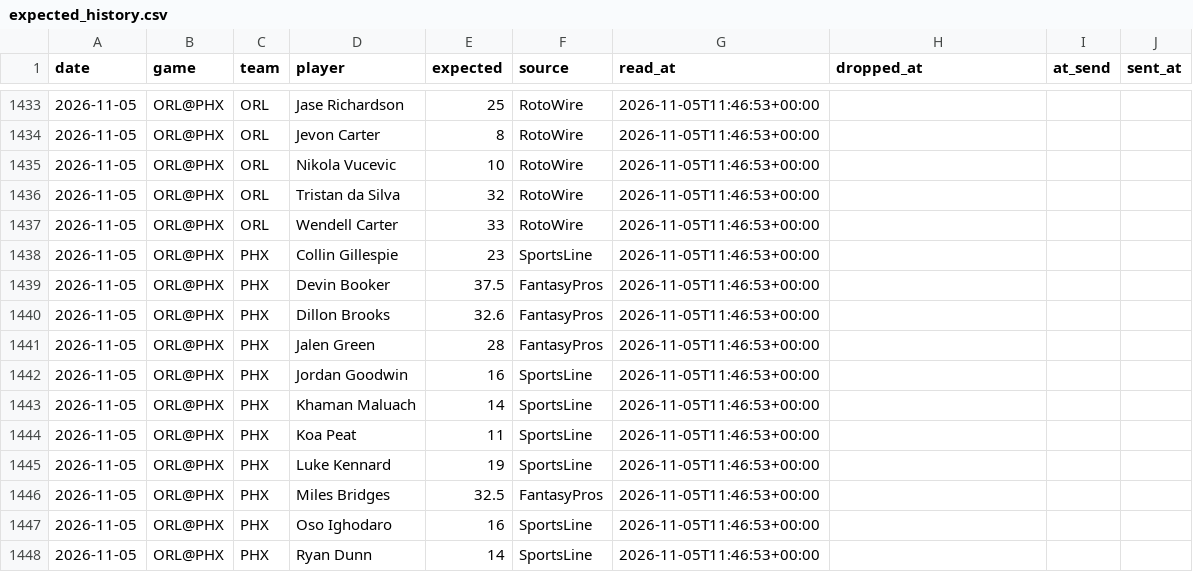
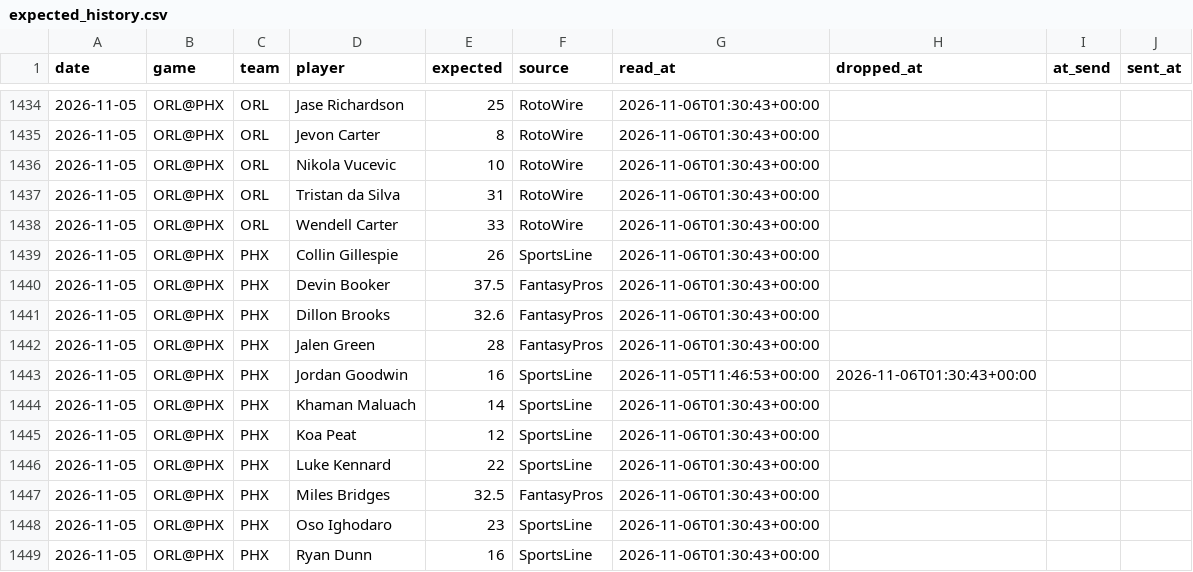
Before and after one commit to lukemaass-hub/nba-board, a CSV file: pipeline/expected_history.csv, drawn as a sheet; only a part is shown, gaps mark what is left out; the diff covers the shown part only.

```diff
--- a/pipeline/expected_history.csv
+++ b/pipeline/expected_history.csv
@@ -1433,16 +1434,16 @@ date,game,team,player,expected,source,read_at,dropped_at,at_send,sent_at
-2026-11-05,ORL@PHX,ORL,Jase Richardson,25,RotoWire,2026-11-05T11:46:53+00:00,,,
-2026-11-05,ORL@PHX,ORL,Jevon Carter,8,RotoWire,2026-11-05T11:46:53+00:00,,,
-2026-11-05,ORL@PHX,ORL,Nikola Vucevic,10,RotoWire,2026-11-05T11:46:53+00:00,,,
-2026-11-05,ORL@PHX,ORL,Tristan da Silva,32,RotoWire,2026-11-05T11:46:53+00:00,,,
-2026-11-05,ORL@PHX,ORL,Wendell Carter,33,RotoWire,2026-11-05T11:46:53+00:00,,,
-2026-11-05,ORL@PHX,PHX,Collin Gillespie,23,SportsLine,2026-11-05T11:46:53+00:00,,,
-2026-11-05,ORL@PHX,PHX,Devin Booker,37.5,FantasyPros,2026-11-05T11:46:53+00:00,,,
-2026-11-05,ORL@PHX,PHX,Dillon Brooks,32.6,FantasyPros,2026-11-05T11:46:53+00:00,,,
-2026-11-05,ORL@PHX,PHX,Jalen Green,28,FantasyPros,2026-11-05T11:46:53+00:00,,,
-2026-11-05,ORL@PHX,PHX,Jordan Goodwin,16,SportsLine,2026-11-05T11:46:53+00:00,,,
-2026-11-05,ORL@PHX,PHX,Khaman Maluach,14,SportsLine,2026-11-05T11:46:53+00:00,,,
-2026-11-05,ORL@PHX,PHX,Koa Peat,11,SportsLine,2026-11-05T11:46:53+00:00,,,
-2026-11-05,ORL@PHX,PHX,Luke Kennard,19,SportsLine,2026-11-05T11:46:53+00:00,,,
-2026-11-05,ORL@PHX,PHX,Miles Bridges,32.5,FantasyPros,2026-11-05T11:46:53+00:00,,,
-2026-11-05,ORL@PHX,PHX,Oso Ighodaro,16,SportsLine,2026-11-05T11:46:53+00:00,,,
-2026-11-05,ORL@PHX,PHX,Ryan Dunn,14,SportsLine,2026-11-05T11:46:53+00:00,,,
+2026-11-05,ORL@PHX,ORL,Jase Richardson,25,RotoWire,2026-11-06T01:30:43+00:00,,,
+2026-11-05,ORL@PHX,ORL,Jevon Carter,8,RotoWire,2026-11-06T01:30:43+00:00,,,
+2026-11-05,ORL@PHX,ORL,Nikola Vucevic,10,RotoWire,2026-11-06T01:30:43+00:00,,,
+2026-11-05,ORL@PHX,ORL,Tristan da Silva,31,RotoWire,2026-11-06T01:30:43+00:00,,,
+2026-11-05,ORL@PHX,ORL,Wendell Carter,33,RotoWire,2026-11-06T01:30:43+00:00,,,
+2026-11-05,ORL@PHX,PHX,Collin Gillespie,26,SportsLine,2026-11-06T01:30:43+00:00,,,
+2026-11-05,ORL@PHX,PHX,Devin Booker,37.5,FantasyPros,2026-11-06T01:30:43+00:00,,,
+2026-11-05,ORL@PHX,PHX,Dillon Brooks,32.6,FantasyPros,2026-11-06T01:30:43+00:00,,,
+2026-11-05,ORL@PHX,PHX,Jalen Green,28,FantasyPros,2026-11-06T01:30:43+00:00,,,
+2026-11-05,ORL@PHX,PHX,Jordan Goodwin,16,SportsLine,2026-11-05T11:46:53+00:00,2026-11-06T01:30:43+00:00,,
+2026-11-05,ORL@PHX,PHX,Khaman Maluach,14,SportsLine,2026-11-06T01:30:43+00:00,,,
+2026-11-05,ORL@PHX,PHX,Koa Peat,12,SportsLine,2026-11-06T01:30:43+00:00,,,
+2026-11-05,ORL@PHX,PHX,Luke Kennard,22,SportsLine,2026-11-06T01:30:43+00:00,,,
+2026-11-05,ORL@PHX,PHX,Miles Bridges,32.5,FantasyPros,2026-11-06T01:30:43+00:00,,,
+2026-11-05,ORL@PHX,PHX,Oso Ighodaro,23,SportsLine,2026-11-06T01:30:43+00:00,,,
+2026-11-05,ORL@PHX,PHX,Ryan Dunn,16,SportsLine,2026-11-06T01:30:43+00:00,,,
```
Also changed, not shown: 1 added row and 41 edited cells elsewhere in this file, 2 other files.
